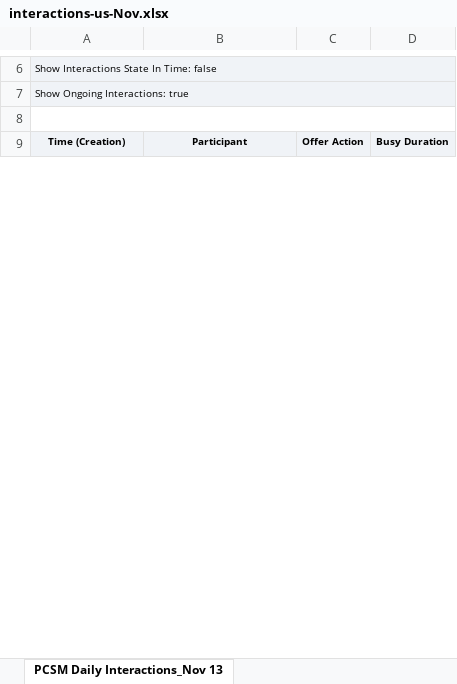
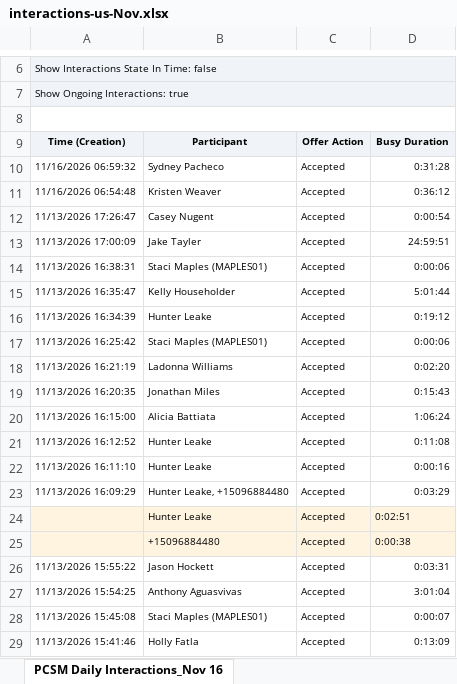
Before and after one commit to timramosthryv/pcsmtalktime, an Excel workbook: data/interactions-us-Nov.xlsx, sheet PCSM Daily Interactions_Nov 16, drawn as a sheet; only a part is shown, gaps mark what is left out; values as stored, in another font and other column widths than the file's, no borders; the diff covers the shown part only; the diff names each change by its address in the sheet, - before the commit and + after, or states it on an @@ line.

```diff
--- a/data/interactions-us-Nov.xlsx (sheet PCSM Daily Interactions_Nov 16)
+++ b/data/interactions-us-Nov.xlsx (sheet PCSM Daily Interactions_Nov 16)
-sheet tab: PCSM Daily Interactions_Nov 13
+sheet tab: PCSM Daily Interactions_Nov 16
+row 10: 11/16/2026 06:59:32 | Sydney Pacheco | Accepted | 0:31:28
+row 11: 11/16/2026 06:54:48 | Kristen Weaver | Accepted | 0:36:12
+row 12: 11/13/2026 17:26:47 | Casey Nugent | Accepted | 0:00:54
+row 13: 11/13/2026 17:00:09 | Jake Tayler | Accepted | 24:59:51
+row 14: 11/13/2026 16:38:31 | Staci Maples (MAPLES01) | Accepted | 0:00:06
+row 15: 11/13/2026 16:35:47 | Kelly Householder | Accepted | 5:01:44
+row 16: 11/13/2026 16:34:39 | Hunter Leake | Accepted | 0:19:12
+row 17: 11/13/2026 16:25:42 | Staci Maples (MAPLES01) | Accepted | 0:00:06
+row 18: 11/13/2026 16:21:19 | Ladonna Williams | Accepted | 0:02:20
+row 19: 11/13/2026 16:20:35 | Jonathan Miles | Accepted | 0:15:43
+row 20: 11/13/2026 16:15:00 | Alicia Battiata | Accepted | 1:06:24
+row 21: 11/13/2026 16:12:52 | Hunter Leake | Accepted | 0:11:08
+row 22: 11/13/2026 16:11:10 | Hunter Leake | Accepted | 0:00:16
+row 23: 11/13/2026 16:09:29 | Hunter Leake, +15096884480 | Accepted | 0:03:29
+row 24:  | Hunter Leake | Accepted | 0:02:51
+row 25:  | +15096884480 | Accepted | 0:00:38
+row 26: 11/13/2026 15:55:22 | Jason Hockett | Accepted | 0:03:31
+row 27: 11/13/2026 15:54:25 | Anthony Aguasvivas | Accepted | 3:01:04
+row 28: 11/13/2026 15:45:08 | Staci Maples (MAPLES01) | Accepted | 0:00:07
+row 29: 11/13/2026 15:41:46 | Holly Fatla | Accepted | 0:13:09
```
Also changed, not shown: 180 added rows and 9 edited cells elsewhere in this sheet, data/handling-aus-Nov.xlsx, data/handling-us-Nov.xlsx, 4 other files.
